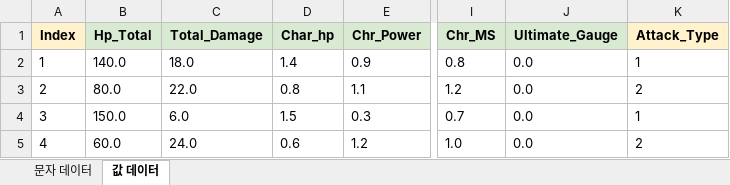
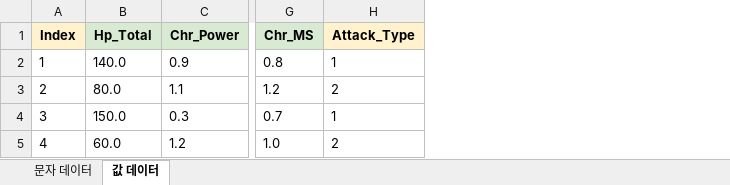
Before and after one commit to TangerinePee1/Game-Planning-documentation, an Excel workbook: 02_데이터베이스(게임 테이블)/01. 데이터베이스_테이블 _ 영웅.xlsx, sheet 값 데이터, drawn as a sheet; only a part is shown, gaps mark what is left out; values as stored, in another font and other column widths than the file's, no borders; charts and pictures not drawn; the diff names each change by its address in the sheet, - before the commit and + after, or states it on an @@ line.

```diff
--- a/02_데이터베이스(게임 테이블)/01. 데이터베이스_테이블 _ 영웅.xlsx (sheet 값 데이터)
+++ b/02_데이터베이스(게임 테이블)/01. 데이터베이스_테이블 _ 영웅.xlsx (sheet 값 데이터)
-column C (Total_Damage), rows 2-5: 18.0 | 22.0 | 6.0 | 24.0
-column D (Char_hp), rows 2-5: 1.4 | 0.8 | 1.5 | 0.6
-column J (Ultimate_Gauge), rows 2-5: all 0.0
```
Also changed, not shown: 02_데이터베이스(게임 테이블)/03. 데이터베이스_테이블 _ 카드.xlsx, 02_데이터베이스(게임 테이블)/04. 데이터베이스_테이블 _ 유물.xlsx, 2 other files.
